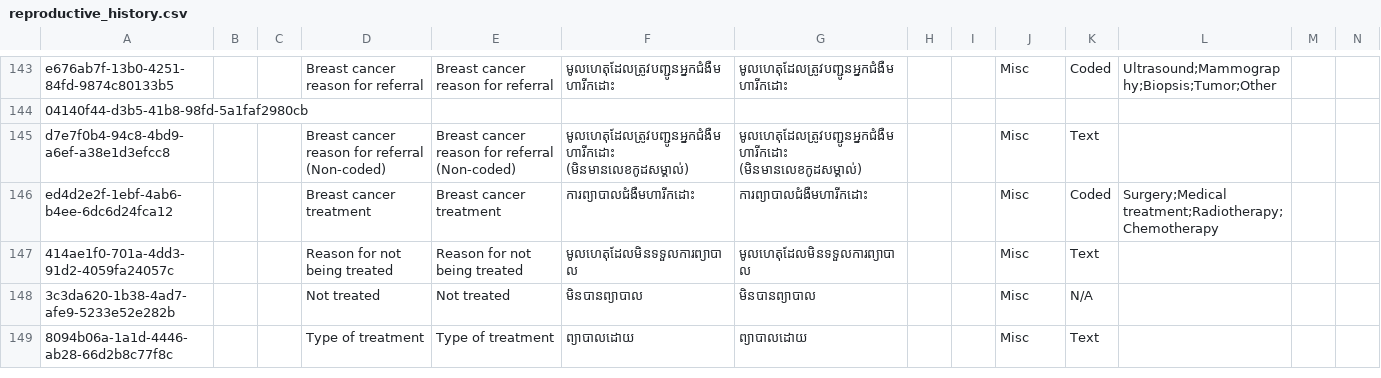
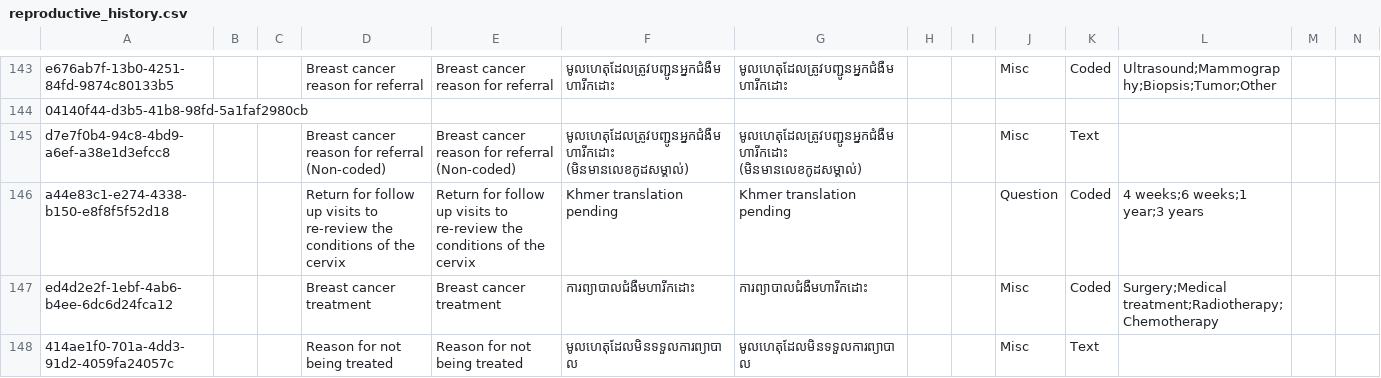
Before and after one commit to mekomsolutions/ozone-distro-cambodia, a CSV file: configs/openmrs/initializer_config/concepts/reproductive_history.csv, drawn as a sheet; only a part is shown, gaps mark what is left out; the shorter side is filled out with more unchanged rows; rows hold the shown columns only; the diff names each change by its address in the sheet, - before the commit and + after, or states it on an @@ line.

Commit message:
Updated follow up question for breast cancer

```diff
--- a/configs/openmrs/initializer_config/concepts/reproductive_history.csv
+++ b/configs/openmrs/initializer_config/concepts/reproductive_history.csv
+row 146: a44e83c1-e274-4338-b150-e8f8f5f52d18 |  |  | Return for follow up visits to re-review the conditions of the cervix | Return for follow up visits to re-review the conditions of the cervix | Khmer translation pending | Khmer translation pending |  |  | Question | Coded | 4 weeks;6 weeks;1 year;3 years
```
Also changed, not shown: 1 other file.
